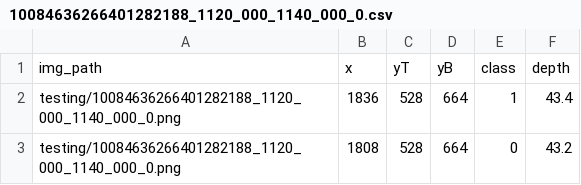
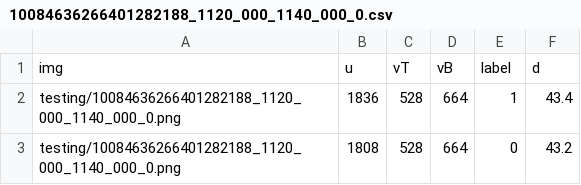
Before and after one commit to MarcelVSHNS/pyStixel-lib, a CSV file: sample/10084636266401282188_1120_000_1140_000_0.csv, drawn as a sheet; only a part is shown; removed rows and columns are numbered as before the commit, all else as after; the diff names each change by its address in the sheet, - before the commit and + after, or states it on an @@ line.

```diff
--- a/sample/10084636266401282188_1120_000_1140_000_0.csv
+++ b/sample/10084636266401282188_1120_000_1140_000_0.csv
-row 1: img_path | x | yT | yB | class | depth
+row 1: img | u | vT | vB | label | d
```
Also changed, not shown: 4 other files.
